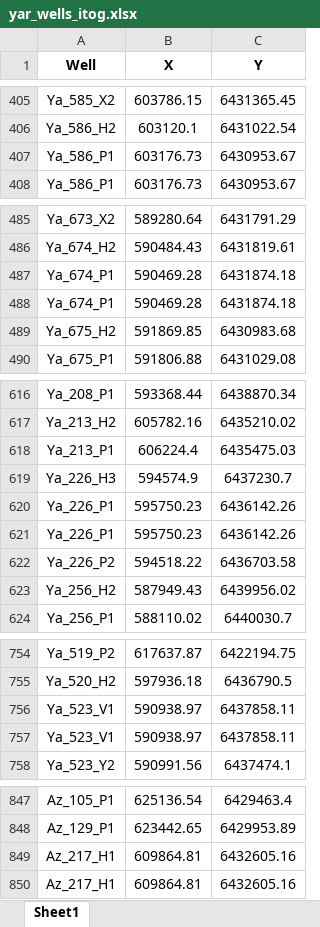
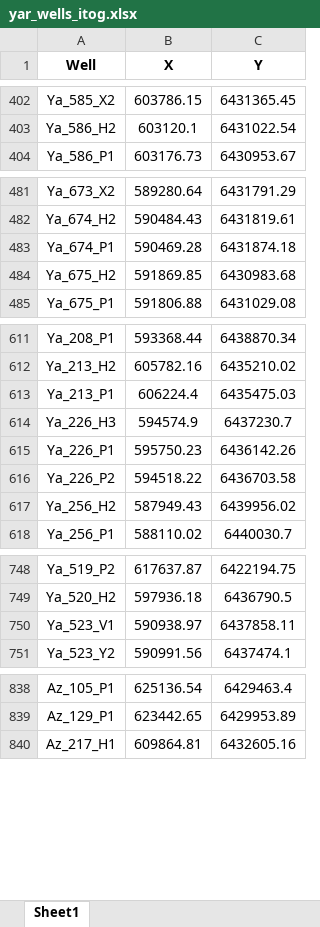
Before and after one commit to shcats/dobicha, an Excel workbook: yar_wells_itog.xlsx, sheet Sheet1, drawn as a sheet; only a part is shown, gaps mark what is left out; values as stored, in another font and other column widths than the file's, no borders; the diff covers the shown part only; the diff names each change by its address in the sheet, - before the commit and + after, or states it on an @@ line.

```diff
--- a/yar_wells_itog.xlsx (sheet Sheet1)
+++ b/yar_wells_itog.xlsx (sheet Sheet1)
-row 407: Ya_586_P1 | 603176.73 | 6430953.67
-row 487: Ya_674_P1 | 590469.28 | 6431874.18
-row 620: Ya_226_P1 | 595750.23 | 6436142.26
-row 757: Ya_523_V1 | 590938.97 | 6437858.11
-row 849: Az_217_H1 | 609864.81 | 6432605.16
```
Also changed, not shown: 8 removed rows elsewhere in this sheet, 1 other file.
